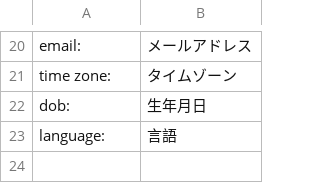
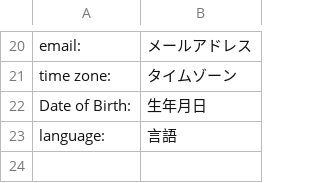
Before and after one commit to luger888/aimya, a CSV file: application/configs/lang/ja.csv, drawn as a sheet; only a part is shown, gaps mark what is left out.

```diff
--- a/application/configs/lang/ja.csv
+++ b/application/configs/lang/ja.csv
@@ -21,3 +21,3 @@
 "time zone:";"タイムゾーン"
-"dob:";"生年月日"
+"Date of Birth:";"生年月日"
 "language:";"言語"
```
Also changed, not shown: application/configs/lang/zh.csv, 1 other file.
